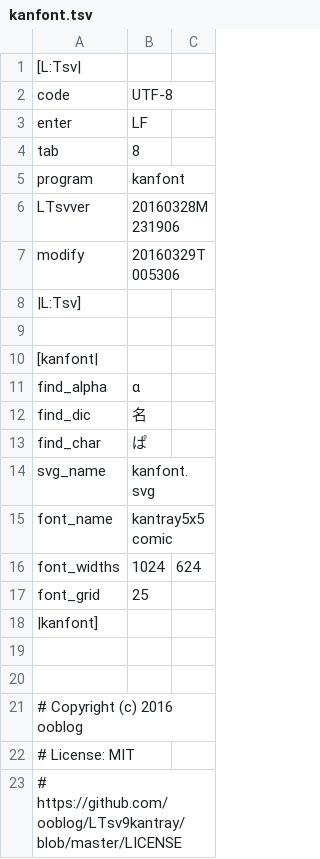
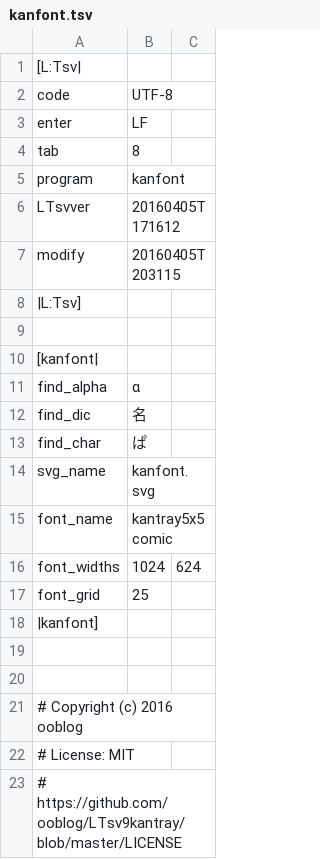
Before and after one commit to ooblog/LTsv9kantray, a TSV file: kanfont.tsv, drawn as a sheet.

```diff
--- a/kanfont.tsv
+++ b/kanfont.tsv
@@ -5,4 +5,4 @@ tab	8
 program	kanfont
-LTsvver	20160328M231906
-modify	20160329T005306
+LTsvver	20160405T171612
+modify	20160405T203115
 |L:Tsv]
```
Also changed, not shown: kanchar.tsv, kanmap.tsv, 14 other files.
